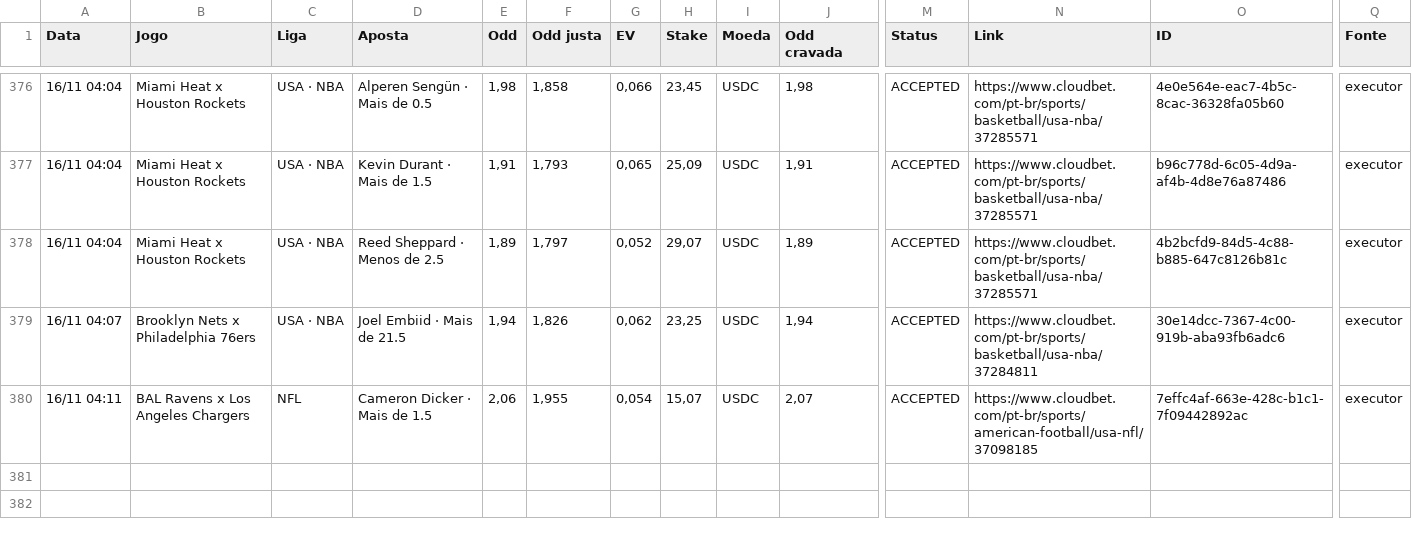
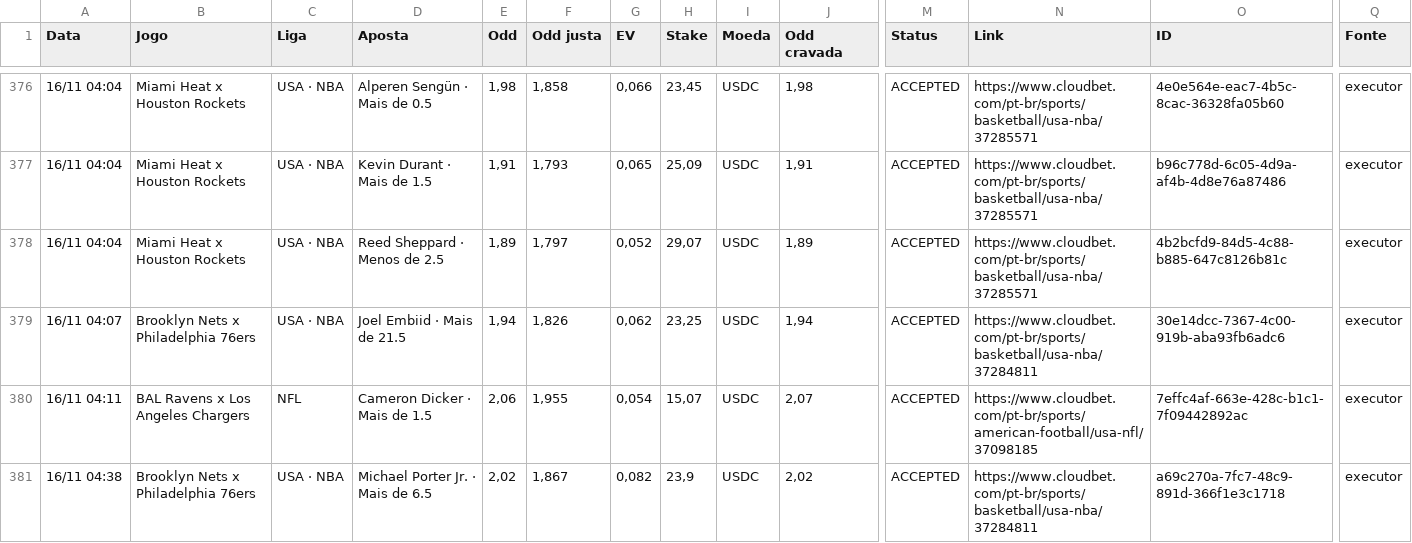
Before and after one commit to paterrx/apostas-espelho, a CSV file: apostas.csv, drawn as a sheet; only a part is shown, gaps mark what is left out; rows hold the shown columns only; the diff names each change by its address in the sheet, - before the commit and + after, or states it on an @@ line.

Commit message:
espelho: sincroniza com o extrato
Co-authored-by: OpenBot <335604065+openbotgit[bot]@users.noreply.github.com>

```diff
--- a/apostas.csv
+++ b/apostas.csv
+row 381: 16/11 04:38 | Brooklyn Nets x Philadelphia 76ers | USA · NBA | Michael Porter Jr. · Mais de 6.5 | 2,02 | 1,867 | 0,082 | 23,9 | USDC | 2,02 | ACCEPTED | https://www.cloudbet.com/pt-br/sports/basketball/usa-nba/37284811 | a69c270a-7fc7-48c9-891d-366f1e3c1718 | executor
```
